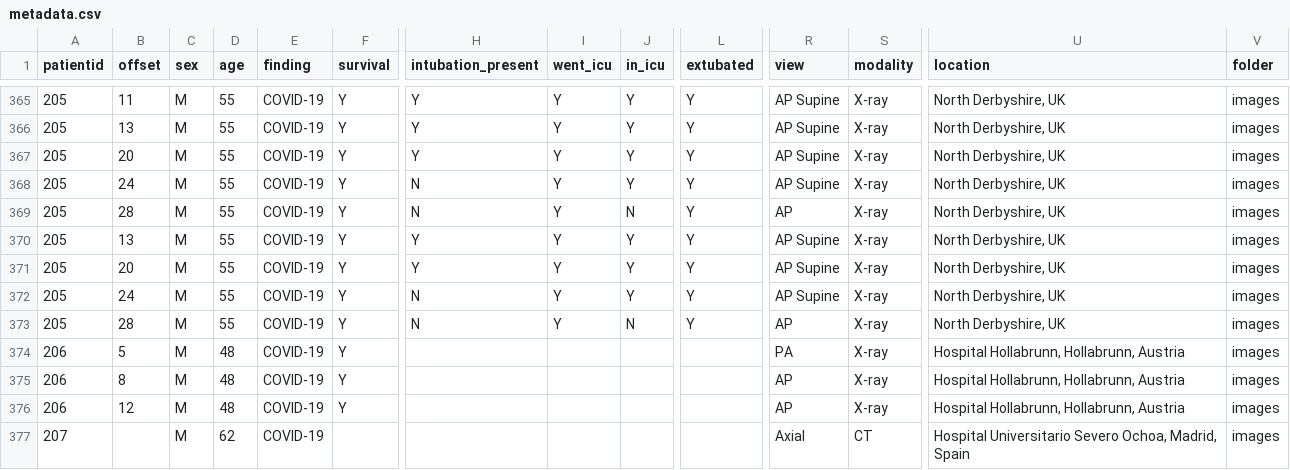
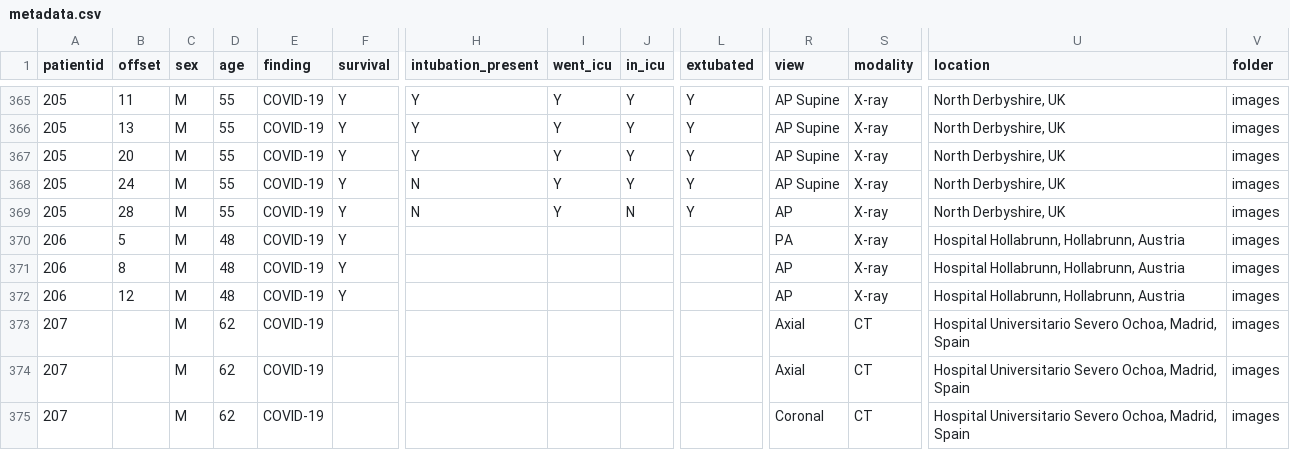
Before and after one commit to bganglia/covid-chestxray-dataset, a CSV file: metadata.csv, drawn as a sheet; only a part is shown, gaps mark what is left out; the shorter side is filled out with more unchanged rows; rows hold the shown columns only; the diff names each change by its address in the sheet, - before the commit and + after, or states it on an @@ line.

Commit message:
remove extra copies of entries from patient 205 from metadata.csv

```diff
--- a/metadata.csv
+++ b/metadata.csv
-row 370: 205 | 13 | M | 55 | COVID-19 | Y | Y | Y | Y | Y | AP Supine | X-ray | North Derbyshire, UK | images
-row 371: 205 | 20 | M | 55 | COVID-19 | Y | Y | Y | Y | Y | AP Supine | X-ray | North Derbyshire, UK | images
-row 372: 205 | 24 | M | 55 | COVID-19 | Y | N | Y | Y | Y | AP Supine | X-ray | North Derbyshire, UK | images
-row 373: 205 | 28 | M | 55 | COVID-19 | Y | N | Y | N | Y | AP | X-ray | North Derbyshire, UK | images
```
